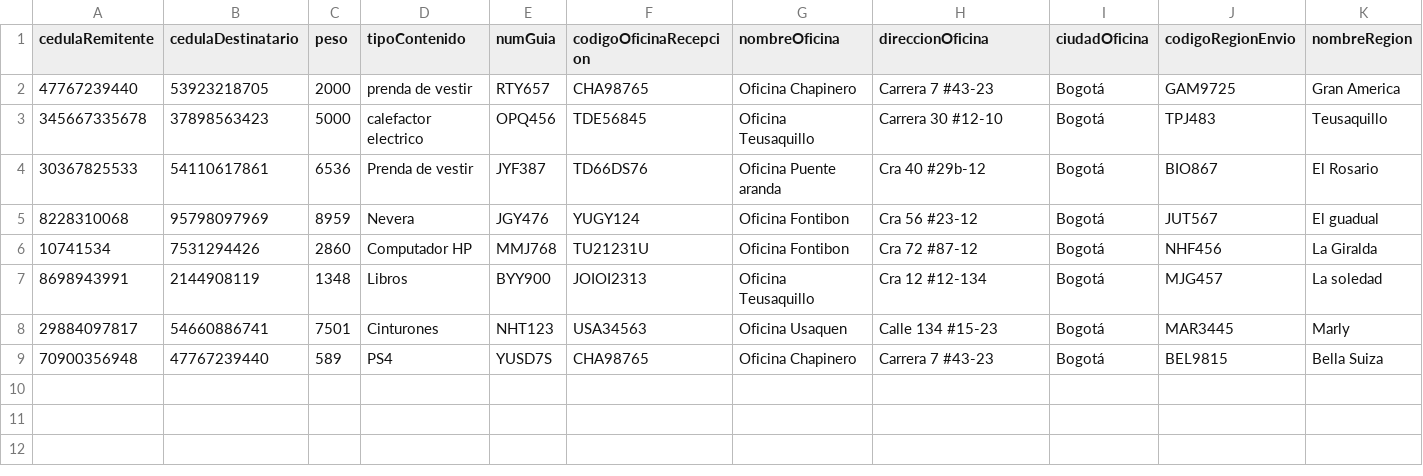
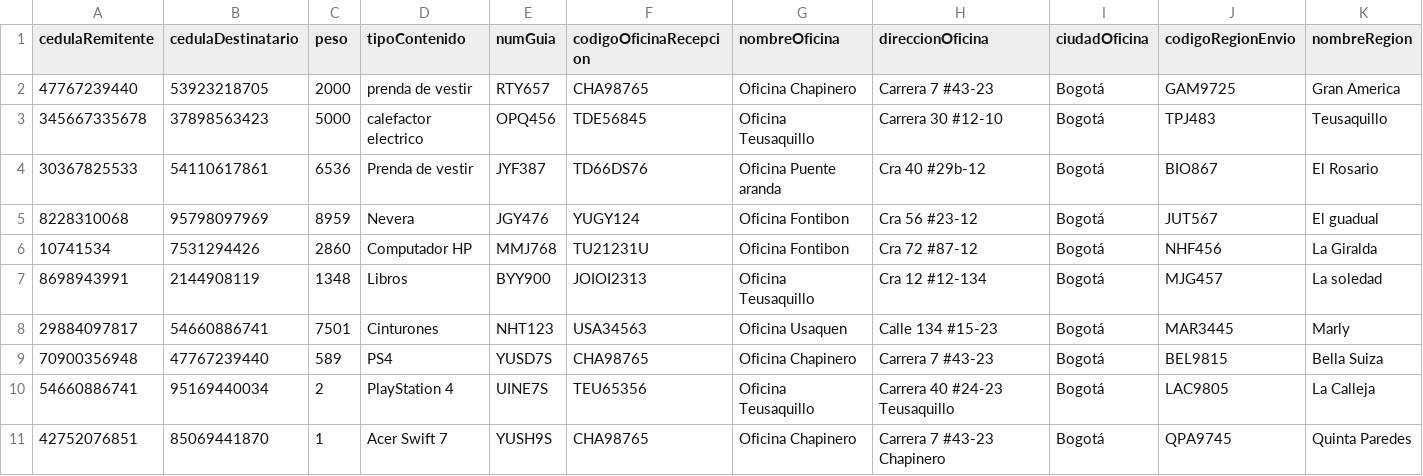
Before and after one commit to adgarciaar/Messaging-company-manager, a CSV file: Entrega2/Implementación/Paquetes.csv, drawn as a sheet.

Commit message:
adicionando paquetes al archivo

```diff
--- a/Entrega2/Implementación/Paquetes.csv
+++ b/Entrega2/Implementación/Paquetes.csv
@@ -9 +9,3 @@ cedulaRemitente,cedulaDestinatario,peso,tipoContenido,numGuia,codigoOficinaRecep
 70900356948,47767239440,589,PS4,YUSD7S,CHA98765,Oficina Chapinero,Carrera 7 #43-23,Bogotá,BEL9815,Bella Suiza
+54660886741,95169440034,2,PlayStation 4,UINE7S,TEU65356,Oficina Teusaquillo,Carrera 40 #24-23 Teusaquillo,Bogotá,LAC9805,La Calleja
+42752076851,85069441870,1,Acer Swift 7,YUSH9S,CHA98765,Oficina Chapinero,Carrera 7 #43-23 Chapinero,Bogotá,QPA9745,Quinta Paredes
```
Also changed, not shown: 1 other file.
